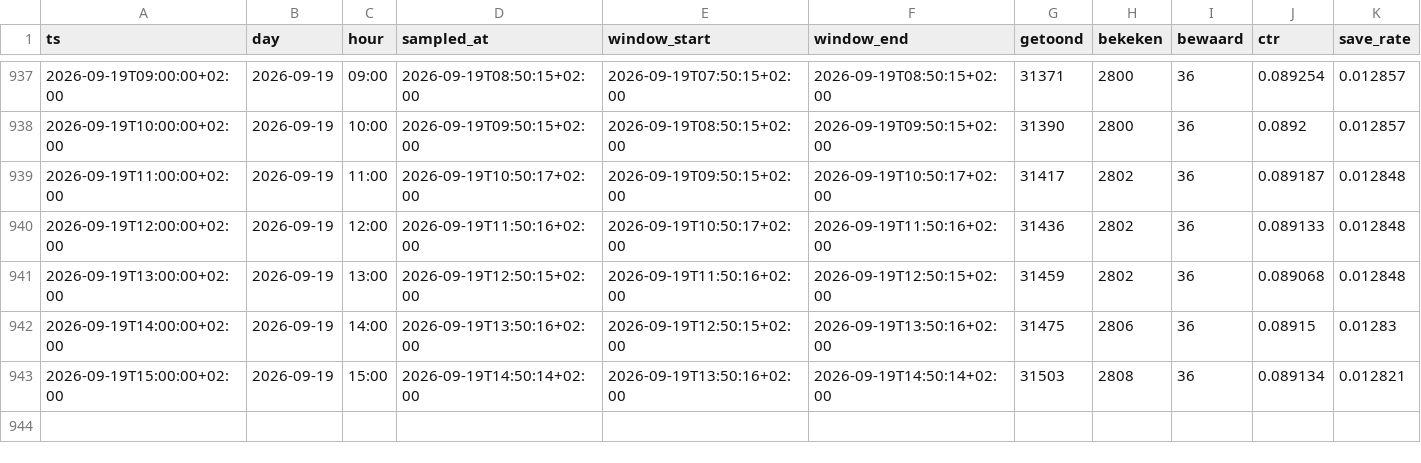
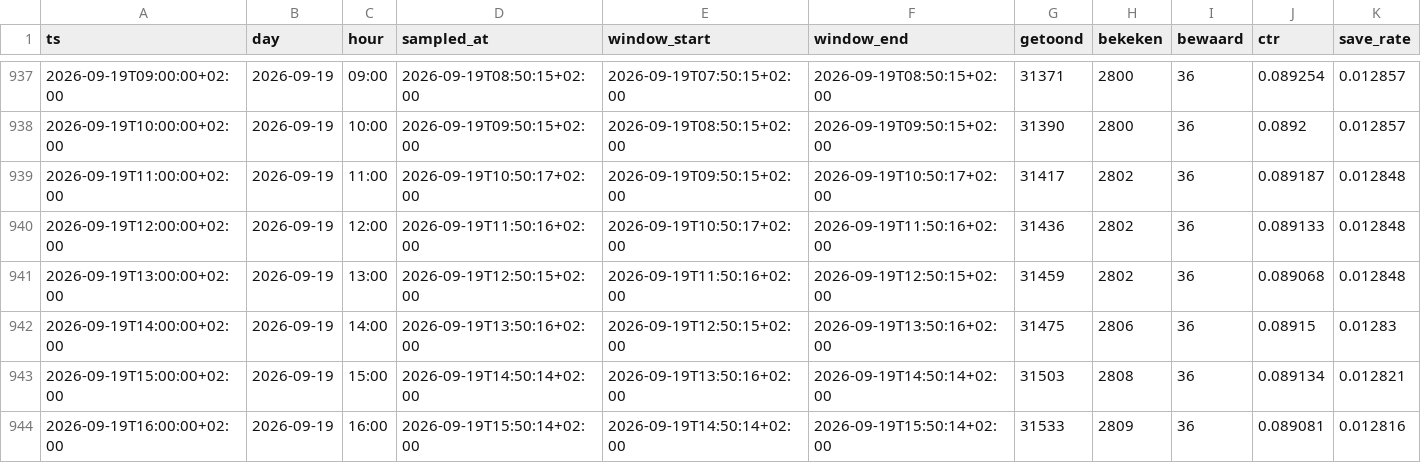
Before and after one commit to JustMarco88/dorpsstraat-funda-cijfers, a CSV file: funda-cijfers.csv, drawn as a sheet; only a part is shown, gaps mark what is left out; rows hold the shown columns only; the diff names each change by its address in the sheet, - before the commit and + after, or states it on an @@ line.

Commit message:
funda-cijfers 2026-09-19T15:50:14+02:00

```diff
--- a/funda-cijfers.csv
+++ b/funda-cijfers.csv
+row 944: 2026-09-19T16:00:00+02:00 | 2026-09-19 | 16:00 | 2026-09-19T15:50:14+02:00 | 2026-09-19T14:50:14+02:00 | 2026-09-19T15:50:14+02:00 | 31533 | 2809 | 36 | 0.089081 | 0.012816
```
